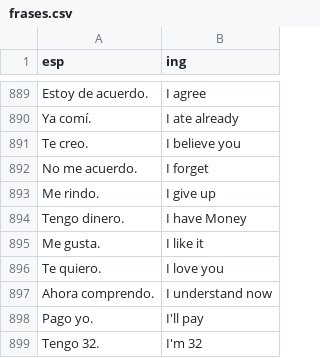
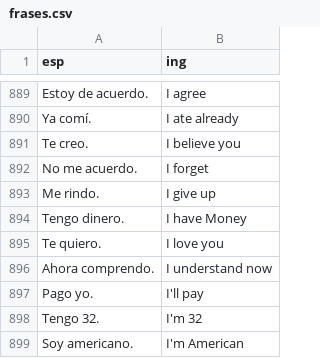
Before and after one commit to ArbeyAragon/Dictionary, a CSV file: dictionaries/frases.csv, drawn as a sheet; only a part is shown, gaps mark what is left out; the shorter side is filled out with more unchanged rows; the diff names each change by its address in the sheet, - before the commit and + after, or states it on an @@ line.

Commit message:
fix

```diff
--- a/dictionaries/frases.csv
+++ b/dictionaries/frases.csv
-row 895: Me gusta. | I like it
```
